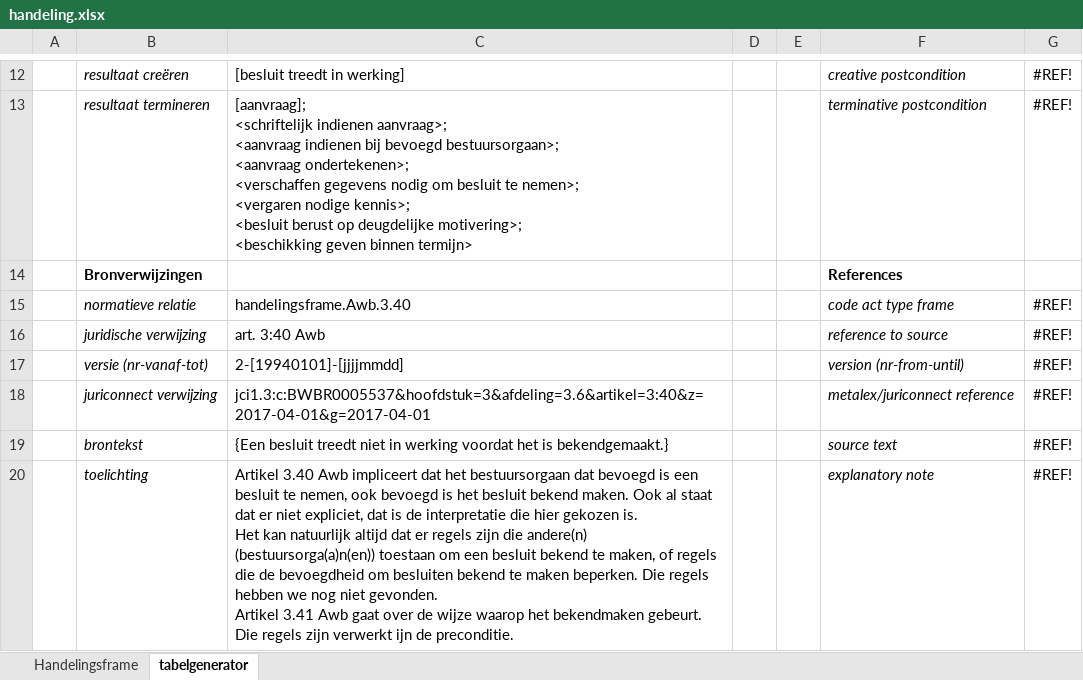
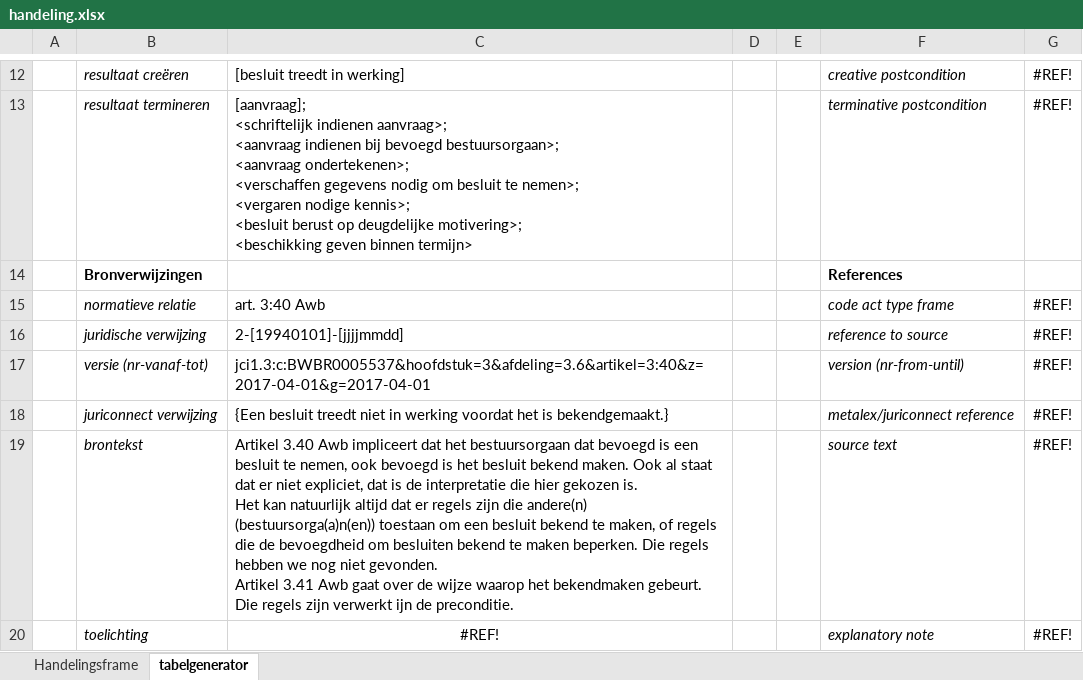
Before and after one commit to discipl/discipl-law-reg, an Excel workbook: tool/excels/handeling.xlsx, sheet tabelgenerator, drawn as a sheet; only a part is shown, gaps mark what is left out; values as stored, in another font and other column widths than the file's, no borders; ↵ is a line break in a cell; the diff names each change by its address in the sheet, - before the commit and + after, or states it on an @@ line.

```diff
--- a/tool/excels/handeling.xlsx (sheet tabelgenerator)
+++ b/tool/excels/handeling.xlsx (sheet tabelgenerator)
-C15: handelingsframe.Awb.3.40
+C15: art. 3:40 Awb
-C16: art. 3:40 Awb
+C16: 2-[19940101]-[jjjjmmdd]
-C17: 2-[19940101]-[jjjjmmdd]
+C17: jci1.3:c:BWBR0005537&hoofdstuk=3&afdeling=3.6&artikel=3:40&z=2017-04-01&g=2017-04-01
-C18: jci1.3:c:BWBR0005537&hoofdstuk=3&afdeling=3.6&artikel=3:40&z=2017-04-01&g=2017-04-01
+C18: {Een besluit treedt niet in werking voordat het is bekendgemaakt.}
-C19: {Een besluit treedt niet in werking voordat het is bekendgemaakt.}
+C19: Artikel 3.40 Awb impliceert dat het bestuursorgaan dat bevoegd is een besluit te nemen, ook bevoegd is het besluit bekend maken. Ook al staat dat er niet expliciet, dat is de interpretatie die hier gekozen is. ↵ Het kan natuurlijk altijd dat er regels zijn die andere(n) (bestuursorga(a)n(en)) toestaan om een besluit bekend te maken, of regels die de bevoegdheid om besluiten bekend te maken beperken. Die regels hebben we nog niet gevonden. ↵ Artikel 3.41 Awb gaat over de wijze waarop het bekendmaken gebeurt. Die regels zijn verwerkt ijn de preconditie.
-C20: Artikel 3.40 Awb impliceert dat het bestuursorgaan dat bevoegd is een besluit te nemen, ook bevoegd is het besluit bekend maken. Ook al staat dat er niet expliciet, dat is de interpretatie die hier gekozen is. ↵ Het kan natuurlijk altijd dat er regels zijn die andere(n) (bestuursorga(a)n(en)) toestaan om een besluit bekend te maken, of regels die de bevoegdheid om besluiten bekend te maken beperken. Die regels hebben we nog niet gevonden. ↵ Artikel 3.41 Awb gaat over de wijze waarop het bekendmaken gebeurt. Die regels zijn verwerkt ijn de preconditie.
+C20: #REF!
-C20 alignment: left
+C20 alignment: center
```
Also changed, not shown: sheet Handelingsframe, tool/excels/feit.xlsx, tool/excels/plicht.xlsx, 20 other files.
